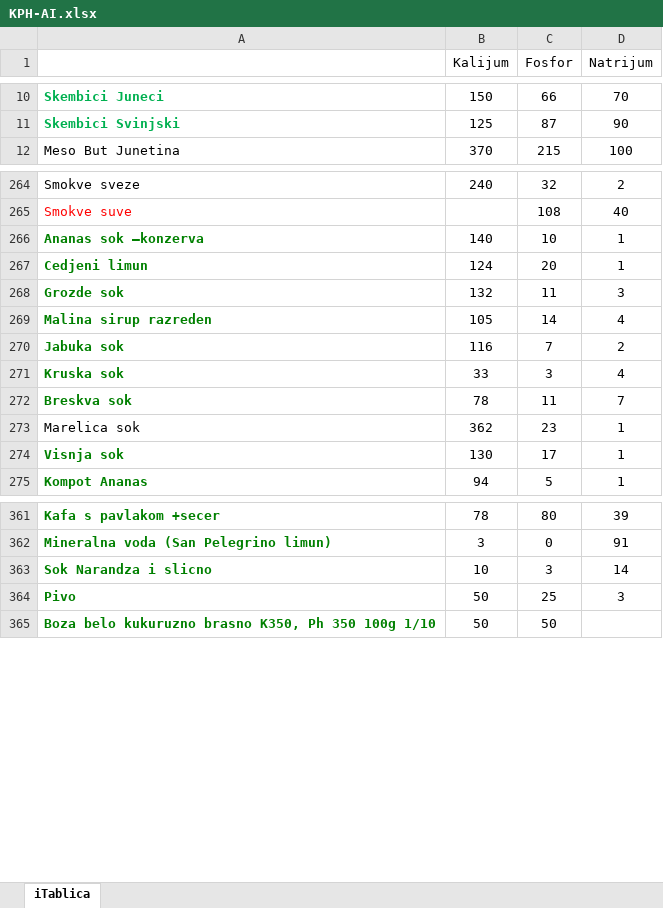
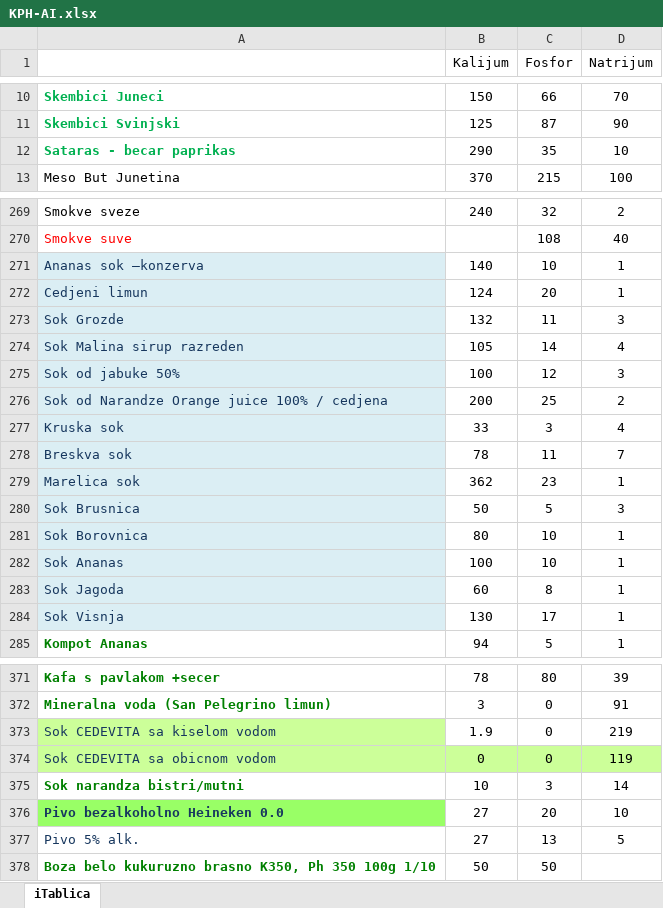
Before and after one commit to MAGADONNY/KPHC, an Excel workbook: KPH-AI.xlsx, sheet iTablica, drawn as a sheet; only a part is shown, gaps mark what is left out; values as stored, in another font and other column widths than the file's, no borders; conditional formats not drawn; removed rows and columns are numbered as before the commit, all else as after; the diff covers the shown part only; the diff names each change by its address in the sheet, - before the commit and + after, or states it on an @@ line.

Commit message:
Add files via upload

```diff
--- a/KPH-AI.xlsx (sheet iTablica)
+++ b/KPH-AI.xlsx (sheet iTablica)
+row 12: Sataras - becar paprikas | 290 | 35 | 10
@@ A271:A274 fill: none → #DBEEF4, bold: on → off, text colour: #008000 → #17375E @@
-A273: Grozde sok
+A273: Sok Grozde
-A274: Malina sirup razreden
+A274: Sok Malina sirup razreden
-row 270: Jabuka sok | 116 | 7 | 2
+row 275: Sok od jabuke 50% | 100 | 12 | 3
+row 276: Sok od Narandze Orange juice 100% / cedjena | 200 | 25 | 2
-A277:A279 fill: none
+A277:A279 fill: #DBEEF4
@@ A277:A278 bold: on → off, text colour: #008000 → #17375E @@
-A279 text colour: black
+A279 text colour: #17375E
+row 280: Sok Brusnica | 50 | 5 | 3
+row 281: Sok Borovnica | 80 | 10 | 1
+row 282: Sok Ananas | 100 | 10 | 1
+row 283: Sok Jagoda | 60 | 8 | 1
-A284: Visnja sok
+A284: Sok Visnja
@@ A284 fill: none → #DBEEF4, bold: on → off, text colour: #008000 → #17375E @@
+row 373: Sok CEDEVITA sa kiselom vodom | 1.9 | 0 | 219
+row 374: Sok CEDEVITA sa obicnom vodom | 0 | 0 | 119
-A375: Sok Narandza i slicno
+A375: Sok narandza bistri/mutni
-row 364: Pivo | 50 | 25 | 3
+row 376: Pivo bezalkoholno Heineken 0.0 | 27 | 20 | 10
+row 377: Pivo 5% alk. | 27 | 13 | 5
```
Also changed, not shown: 5 added rows, 1 removed row and 27 edited cells elsewhere in this sheet.
